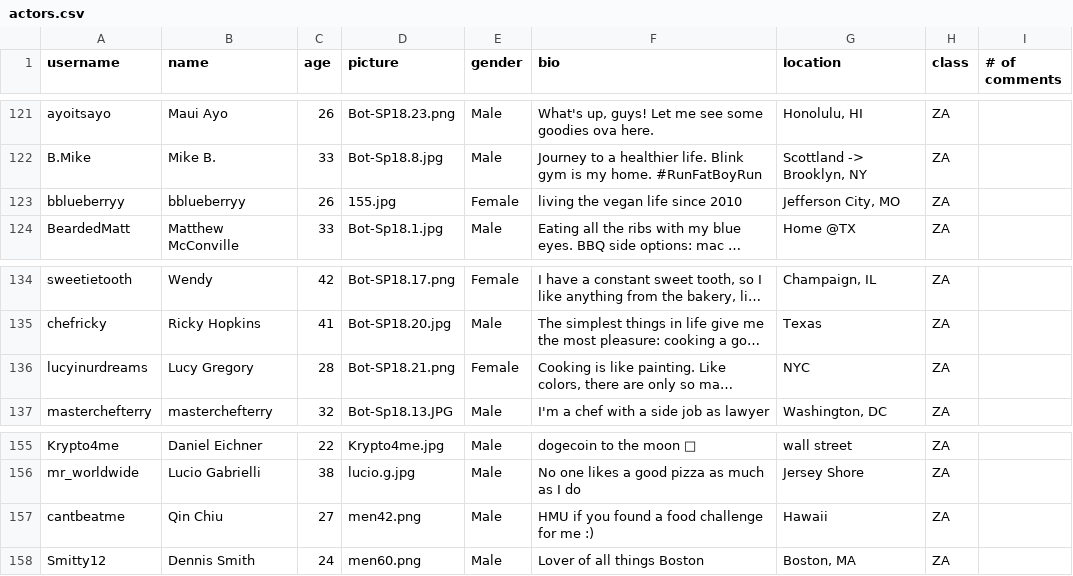
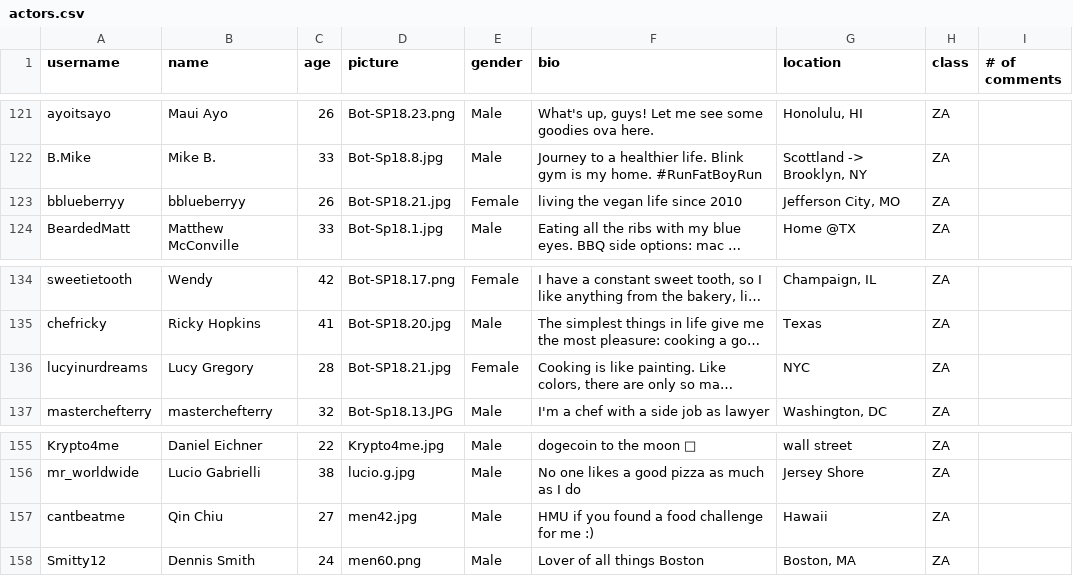
Before and after one commit to Social-Design-Lab/vaping, a CSV file: input/actors.csv, drawn as a sheet; only a part is shown, gaps mark what is left out; long unchanged cells end in …; the diff names each change by its address in the sheet, - before the commit and + after, or states it on an @@ line.

```diff
--- a/input/actors.csv
+++ b/input/actors.csv
-D123 (picture): 155.jpg
+D123 (picture): Bot-SP18.21.jpg
-D136 (picture): Bot-SP18.21.png
+D136 (picture): Bot-SP18.21.jpg
-D157 (picture): men42.png
+D157 (picture): men42.jpg
```
Also changed, not shown: input/actors_May15.csv, input/actors_old.csv, 8 other files.
